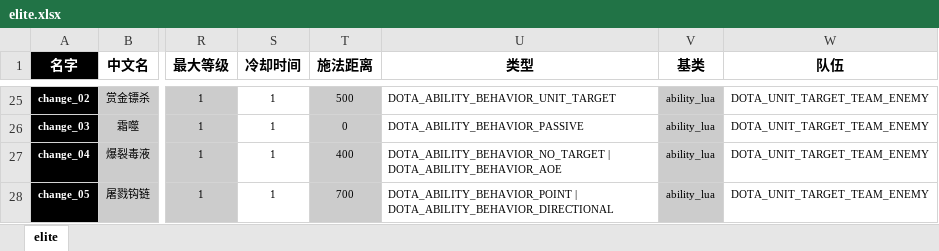
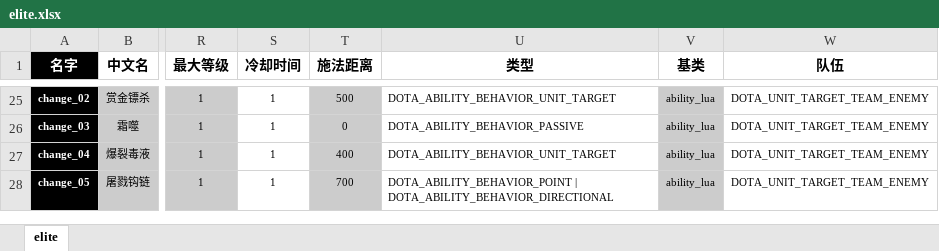
Before and after one commit to YPYT1/nobody, an Excel workbook: excels/abilities/creature/elite.xlsx, sheet elite, drawn as a sheet; only a part is shown, gaps mark what is left out; values as stored, in another font and other column widths than the file's, no borders; the diff names each change by its address in the sheet, - before the commit and + after, or states it on an @@ line.

```diff
--- a/excels/abilities/creature/elite.xlsx (sheet elite)
+++ b/excels/abilities/creature/elite.xlsx (sheet elite)
-U27 (类型): DOTA_ABILITY_BEHAVIOR_NO_TARGET | DOTA_ABILITY_BEHAVIOR_AOE
+U27 (类型): DOTA_ABILITY_BEHAVIOR_UNIT_TARGET
```
Also changed, not shown: 2 other files.
